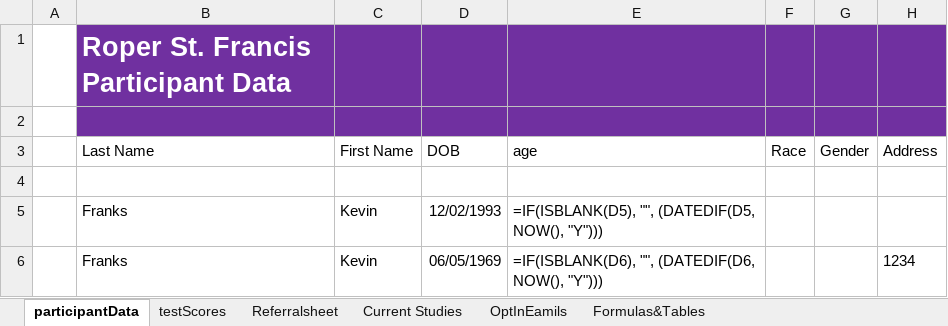
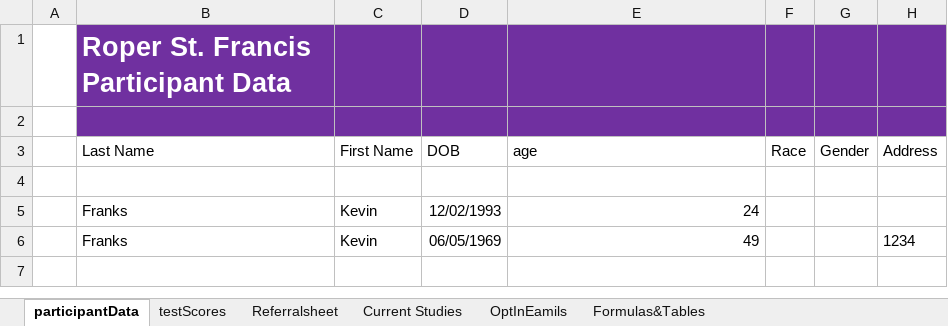
Before and after one commit to andersonjackson-ttc/rsfh-alz-intake-b, an Excel workbook: java/RoperALZIntake/RoperSpreadSheet2.xlsx, sheet participantData, drawn as a sheet; only a part is shown; values as stored, in another font and other column widths than the file's, no borders; formulas without a stored value are shown as written; table styles not drawn; the diff names each change by its address in the sheet, - before the commit and + after, or states it on an @@ line.

```diff
--- a/java/RoperALZIntake/RoperSpreadSheet2.xlsx (sheet participantData)
+++ b/java/RoperALZIntake/RoperSpreadSheet2.xlsx (sheet participantData)
-E5 (age): =IF(ISBLANK(D5), "", (DATEDIF(D5, NOW(), "Y")))
+E5 (age): 24
-E6 (age): =IF(ISBLANK(D6), "", (DATEDIF(D6, NOW(), "Y")))
+E6 (age): 49
```
Also changed, not shown: sheet Formulas&Tables.
